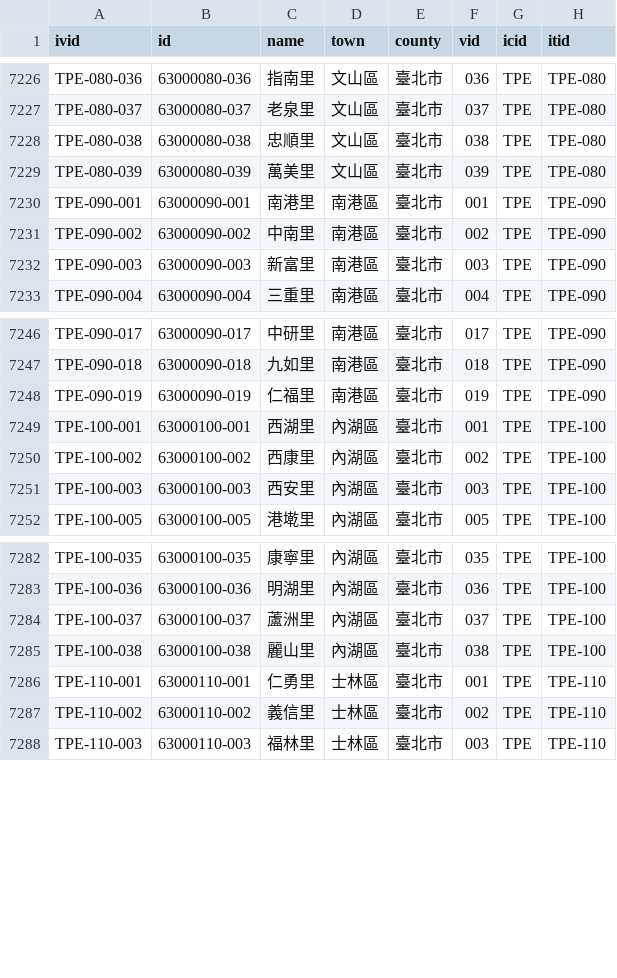
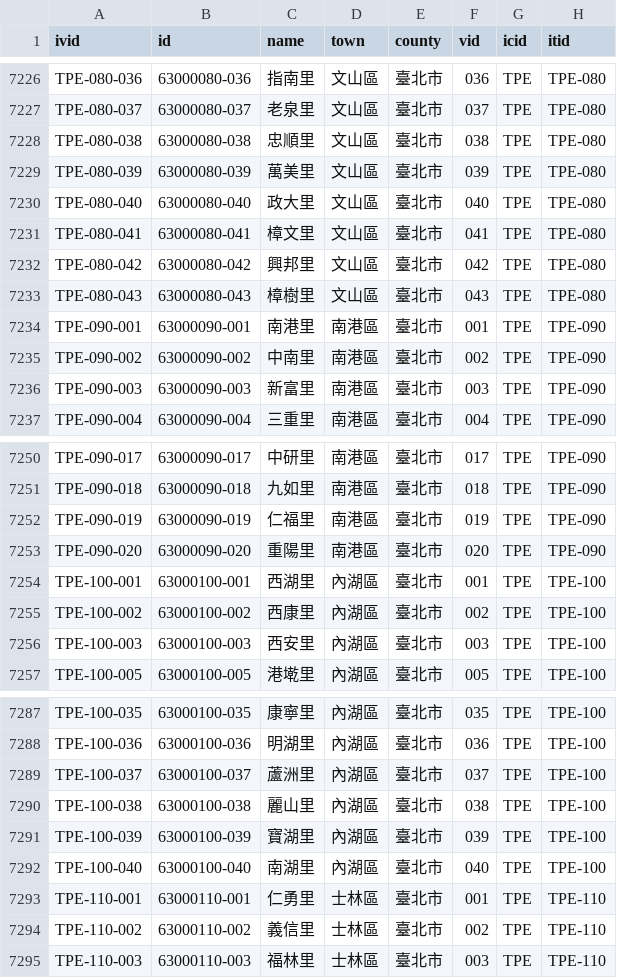
Before and after one commit to g0v/twhgis, a CSV file: villages.csv, drawn as a sheet; only a part is shown, gaps mark what is left out; the diff names each change by its address in the sheet, - before the commit and + after, or states it on an @@ line.

Commit message:
changes for 2010-07-01

```diff
--- a/villages.csv
+++ b/villages.csv
+row 7230: TPE-080-040 | 63000080-040 | 政大里 | 文山區 | 臺北市 | 040 | TPE | TPE-080
+row 7231: TPE-080-041 | 63000080-041 | 樟文里 | 文山區 | 臺北市 | 041 | TPE | TPE-080
+row 7232: TPE-080-042 | 63000080-042 | 興邦里 | 文山區 | 臺北市 | 042 | TPE | TPE-080
+row 7233: TPE-080-043 | 63000080-043 | 樟樹里 | 文山區 | 臺北市 | 043 | TPE | TPE-080
+row 7253: TPE-090-020 | 63000090-020 | 重陽里 | 南港區 | 臺北市 | 020 | TPE | TPE-090
+row 7291: TPE-100-039 | 63000100-039 | 寶湖里 | 內湖區 | 臺北市 | 039 | TPE | TPE-100
+row 7292: TPE-100-040 | 63000100-040 | 南湖里 | 內湖區 | 臺北市 | 040 | TPE | TPE-100
```
